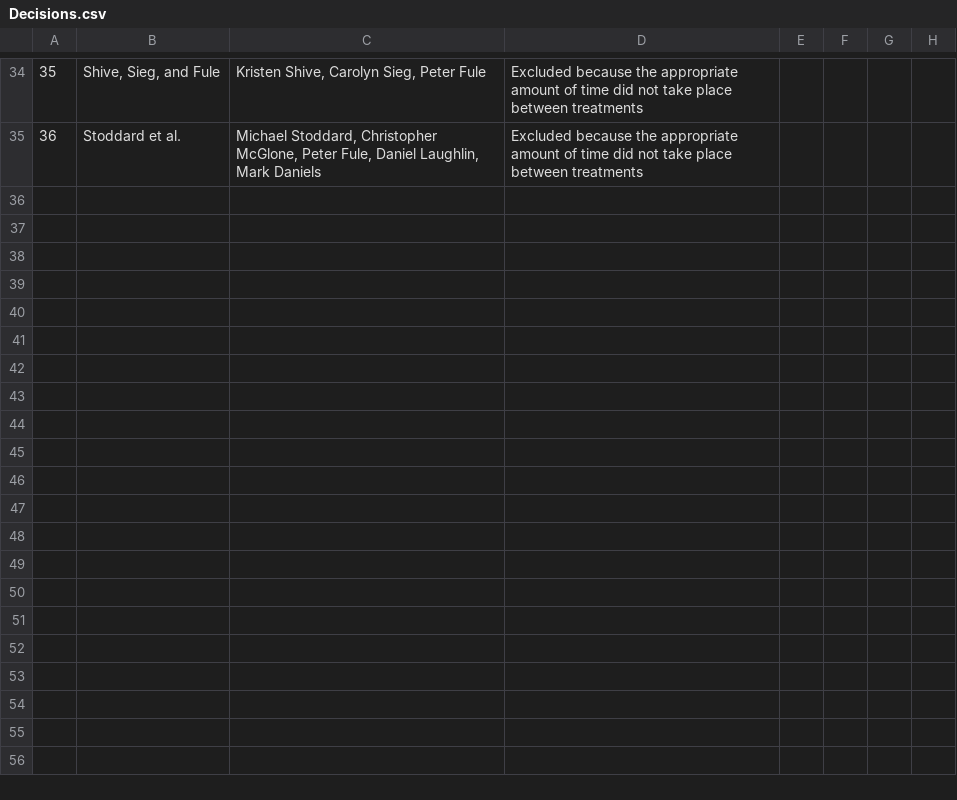
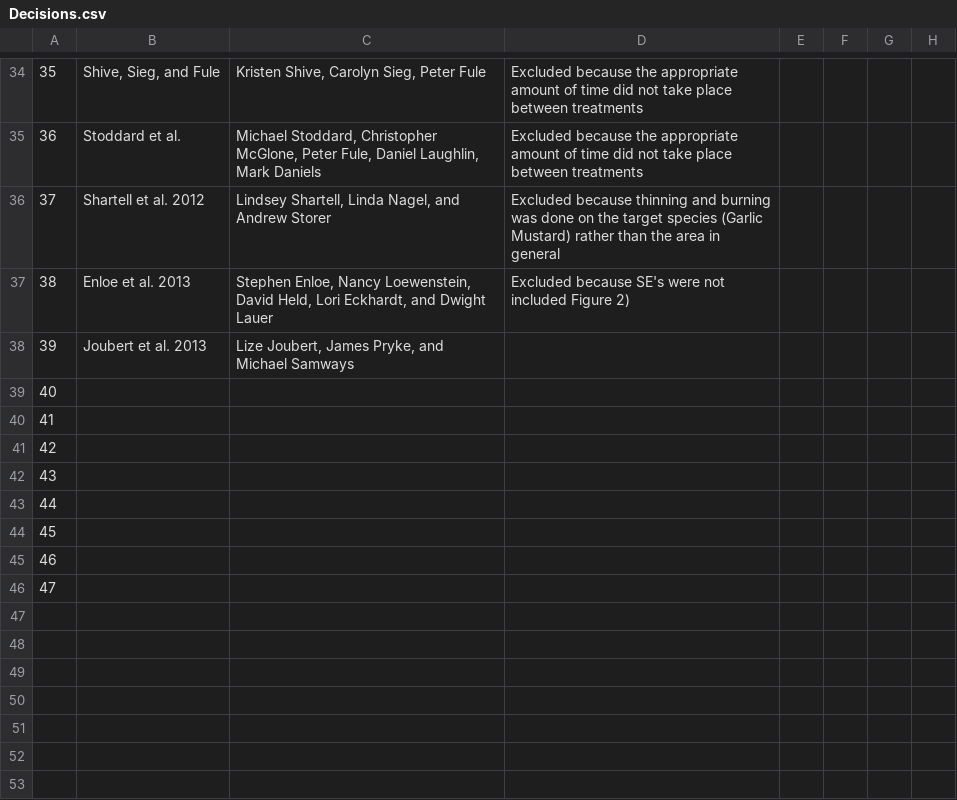
Before and after one commit to schwilklab/understory-ma, a CSV file: results/Decisions.csv, drawn as a sheet; only a part is shown, gaps mark what is left out; the shorter side is filled out with more unchanged rows; the diff names each change by its address in the sheet, - before the commit and + after, or states it on an @@ line.

Commit message:
General Updates on database searches and decisions

```diff
--- a/results/Decisions.csv
+++ b/results/Decisions.csv
-row 36: (empty)
+row 36: 37 | Shartell et al. 2012 | Lindsey Shartell, Linda Nagel, and Andrew Storer | Excluded because thinning and burning was done on the target species (Garlic Mustard) rather than the area in general
-row 37: (empty)
+row 37: 38 | Enloe et al. 2013 | Stephen Enloe, Nancy Loewenstein, David Held, Lori Eckhardt, and Dwight Lauer | Excluded because SE's were not included Figure 2)
-row 38: (empty)
+row 38: 39 | Joubert et al. 2013 | Lize Joubert, James Pryke, and Michael Samways
-A39: (empty)
+A39: 40
-A40: (empty)
+A40: 41
-A41: (empty)
+A41: 42
-A42: (empty)
+A42: 43
-A43: (empty)
+A43: 44
-A44: (empty)
+A44: 45
-A45: (empty)
+A45: 46
-A46: (empty)
+A46: 47
```
Also changed, not shown: database-searches/Agricola-Database-Search.csv, database-searches/Web-of-Science-Database-Search.csv, 2 other files.
